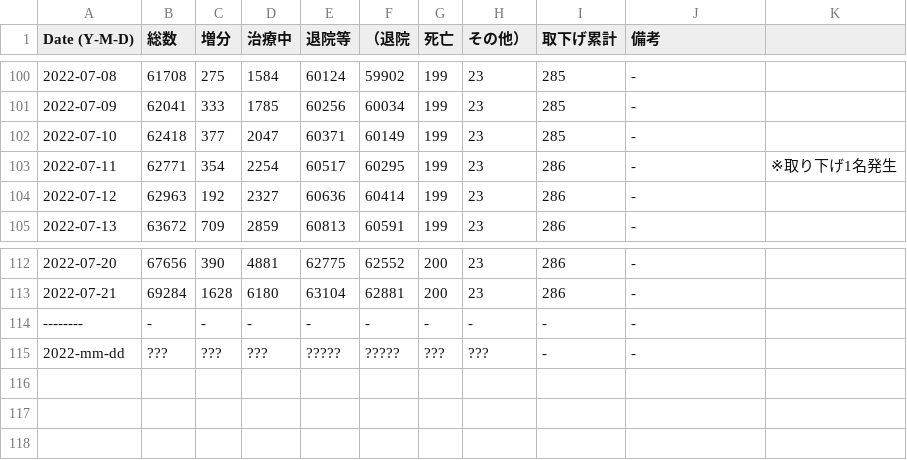
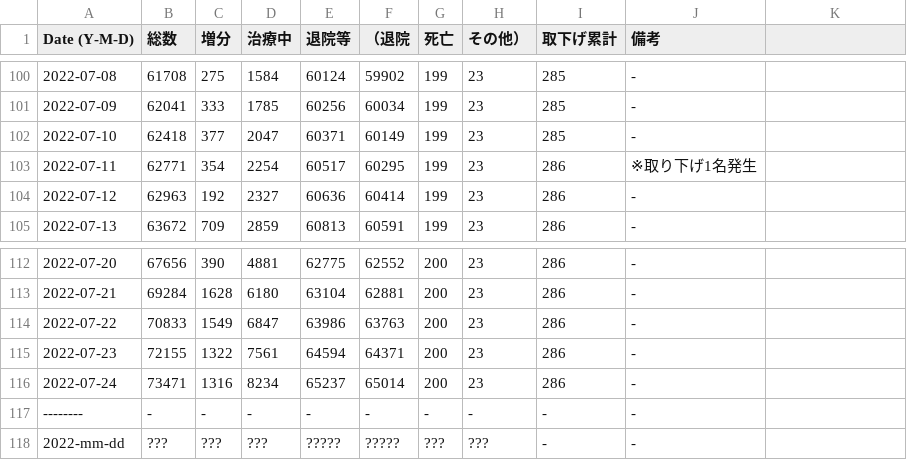
Before and after one commit to hohno-46466/sZone--COVID-19, a TSV file: COVID-19/Japan/Ishikawa/FY2022.tsv, drawn as a sheet; only a part is shown, gaps mark what is left out.

```diff
--- a/COVID-19/Japan/Ishikawa/FY2022.tsv
+++ b/COVID-19/Japan/Ishikawa/FY2022.tsv
@@ -102,3 +102,3 @@ Date (Y-M-D)	総数	増分	治療中	退院等	（退院	死亡	その他）	取
 2022-07-10	62418	377	2047	60371	60149	199	23	285	-
-2022-07-11	62771	354	2254	60517	60295	199	23	286	-	※取り下げ1名発生
+2022-07-11	62771	354	2254	60517	60295	199	23	286	※取り下げ1名発生
 2022-07-12	62963	192	2327	60636	60414	199	23	286	-
@@ -113,2 +113,5 @@ Date (Y-M-D)	総数	増分	治療中	退院等	（退院	死亡	その他）	取
 2022-07-21	69284	1628	6180	63104	62881	200	23	286	-
+2022-07-22	70833	1549	6847	63986	63763	200	23	286	-
+2022-07-23	72155	1322	7561	64594	64371	200	23	286	-
+2022-07-24	73471	1316	8234	65237	65014	200	23	286	-
 --------	-	-	-	-	-	-	-	-	-
```
Also changed, not shown: 2 other files.
